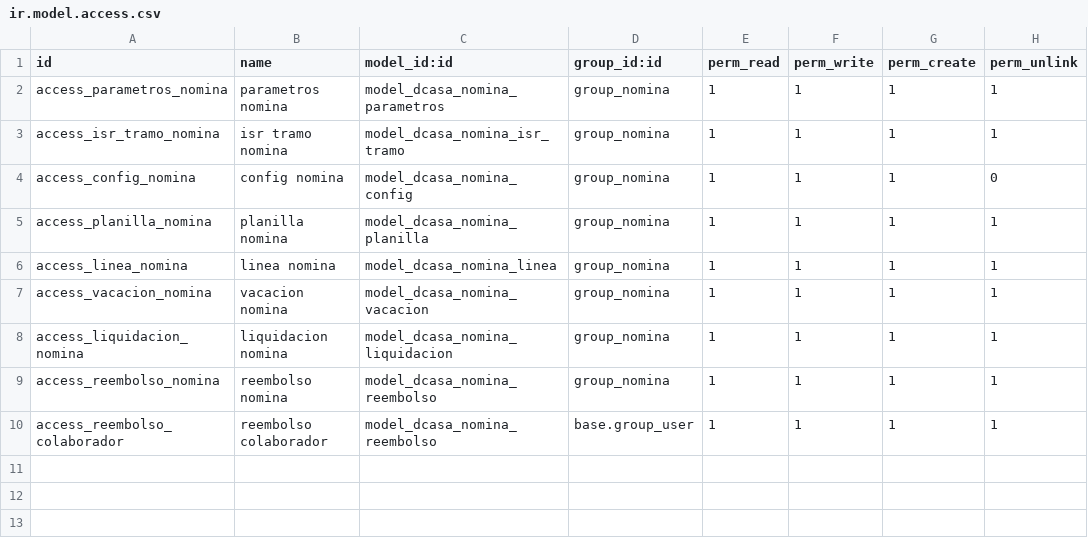
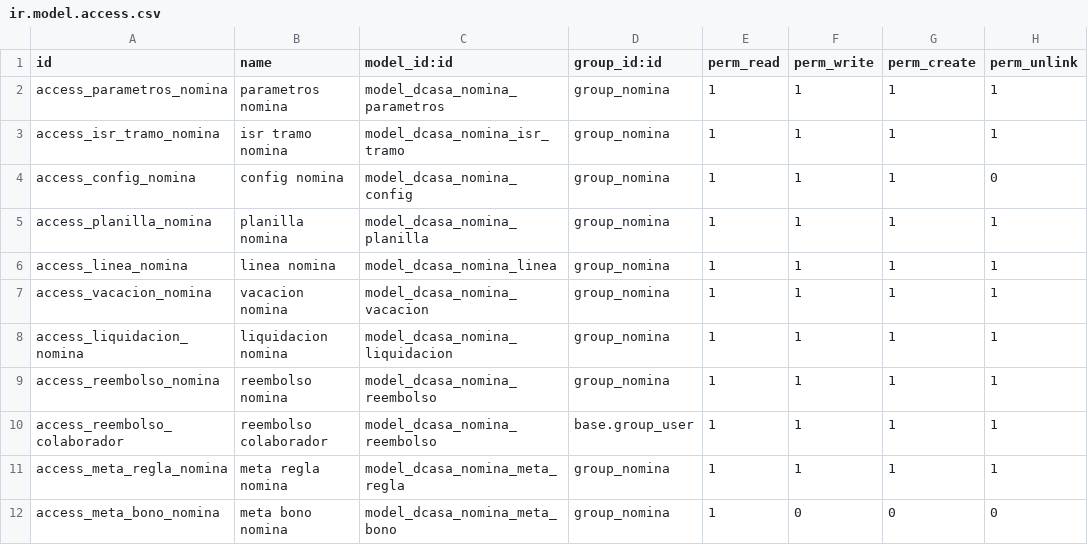
Before and after one commit to dcasapty/D_Casa_new_word, a CSV file: addons/dcasa_nomina/security/ir.model.access.csv, drawn as a sheet.

Commit message:
Bono por meta de ventas, aviso de pedidos repetidos y avisos del chat que se notan (#49) [skip ci]
En producción desde Desplegar 12 (19:38 UTC, versión 431cbfe8; CI #182 y staging confirmados), con el «sí» de la dueña.

```diff
--- a/addons/dcasa_nomina/security/ir.model.access.csv
+++ b/addons/dcasa_nomina/security/ir.model.access.csv
@@ -10 +10,3 @@ access_reembolso_nomina,reembolso nomina,model_dcasa_nomina_reembolso,group_nomi
 access_reembolso_colaborador,reembolso colaborador,model_dcasa_nomina_reembolso,base.group_user,1,1,1,1
+access_meta_regla_nomina,meta regla nomina,model_dcasa_nomina_meta_regla,group_nomina,1,1,1,1
+access_meta_bono_nomina,meta bono nomina,model_dcasa_nomina_meta_bono,group_nomina,1,0,0,0
```
Also changed, not shown: 32 other files.
